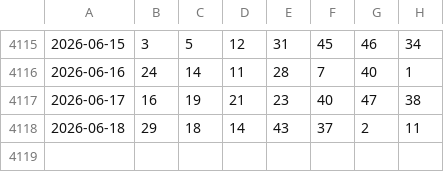
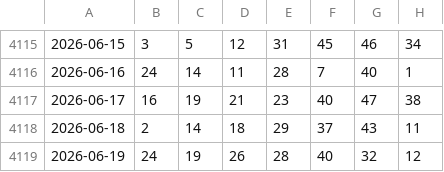
Before and after one commit to Pingarra1971/bonoloto-2, a CSV file: data/bonoloto_historico.csv, drawn as a sheet; only a part is shown, gaps mark what is left out.

```diff
--- a/data/bonoloto_historico.csv
+++ b/data/bonoloto_historico.csv
@@ -4117,2 +4117,3 @@
 2026-06-17,16,19,21,23,40,47,38
-2026-06-18,29,18,14,43,37,2,11
+2026-06-18,2,14,18,29,37,43,11
+2026-06-19,24,19,26,28,40,32,12
```
Also changed, not shown: 2 other files.
